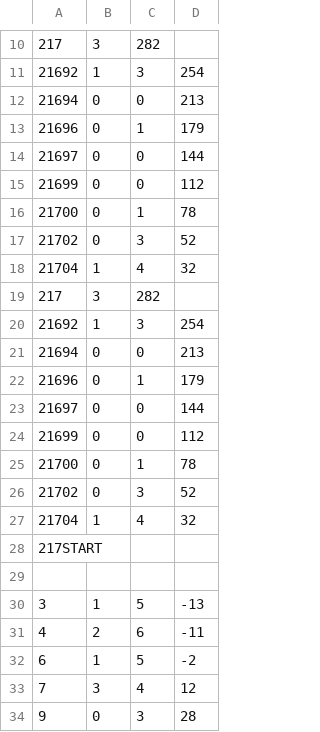
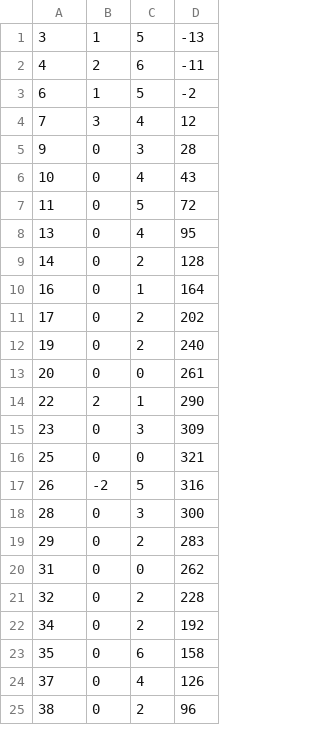
Before and after one commit to Bersp/Labo_6y7, a CSV file: Acelerometro/Calibracion/volt_to_acc/vpp18_20hz.csv, drawn as a sheet; only a part is shown, gaps mark what is left out; the shorter side is filled out with more unchanged rows; the diff covers the shown part only.

```diff
--- a/Acelerometro/Calibracion/volt_to_acc/vpp18_20hz.csv
+++ b/Acelerometro/Calibracion/volt_to_acc/vpp18_20hz.csv
@@ -10,21 +1 @@
-217,3,282
-21692,1,3,254
-21694,0,0,213
-21696,0,1,179
-21697,0,0,144
-21699,0,0,112
-21700,0,1,78
-21702,0,3,52
-21704,1,4,32
-217,3,282
-21692,1,3,254
-21694,0,0,213
-21696,0,1,179
-21697,0,0,144
-21699,0,0,112
-21700,0,1,78
-21702,0,3,52
-21704,1,4,32
-217START
-
 3,1,5,-13
```
Also changed, not shown: 9 removed rows elsewhere in this file, Acelerometro/Calibracion/volt_to_acc/vpp13_20hz.csv, Acelerometro/Calibracion/volt_to_acc/vpp16_20hz.csv, 31 other files.
